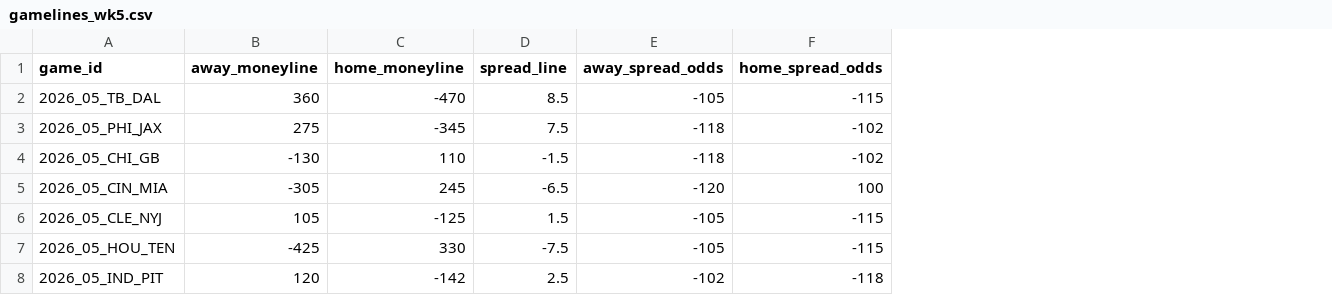
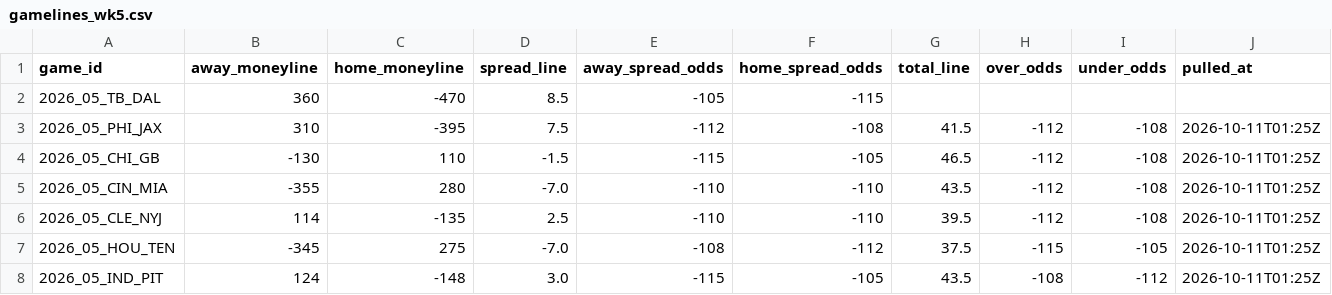
Before and after one commit to DEMON-X13/nfl-hub, a CSV file: props/data/gamelines_wk5.csv, drawn as a sheet; only a part is shown; the diff covers the shown part only; the diff names each change by its address in the sheet, - before the commit and + after, or states it on an @@ line.

Commit message:
props: refresh 2026-10-11 01:25 UTC

```diff
--- a/props/data/gamelines_wk5.csv
+++ b/props/data/gamelines_wk5.csv
+column G (total_line), rows 3-8: 41.5 | 46.5 | 43.5 | 39.5 | 37.5 | 43.5
+column H (over_odds), rows 3-8: -112 | -112 | -112 | -112 | -115 | -108
+column I (under_odds), rows 3-8: -108 | -108 | -108 | -108 | -105 | -112
+column J (pulled_at), rows 3-8: all 2026-10-11T01:25Z
-B3 (away_moneyline): 275
+B3 (away_moneyline): 310
-C3 (home_moneyline): -345
+C3 (home_moneyline): -395
-E3 (away_spread_odds): -118
+E3 (away_spread_odds): -112
-F3 (home_spread_odds): -102
+F3 (home_spread_odds): -108
-E4 (away_spread_odds): -118
+E4 (away_spread_odds): -115
-F4 (home_spread_odds): -102
+F4 (home_spread_odds): -105
-B5 (away_moneyline): -305
+B5 (away_moneyline): -355
-C5 (home_moneyline): 245
+C5 (home_moneyline): 280
-D5 (spread_line): -6.5
+D5 (spread_line): -7.0
-E5 (away_spread_odds): -120
+E5 (away_spread_odds): -110
-F5 (home_spread_odds): 100
+F5 (home_spread_odds): -110
-B6 (away_moneyline): 105
+B6 (away_moneyline): 114
-C6 (home_moneyline): -125
+C6 (home_moneyline): -135
-D6 (spread_line): 1.5
+D6 (spread_line): 2.5
-E6 (away_spread_odds): -105
+E6 (away_spread_odds): -110
-F6 (home_spread_odds): -115
+F6 (home_spread_odds): -110
-B7 (away_moneyline): -425
+B7 (away_moneyline): -345
-C7 (home_moneyline): 330
+C7 (home_moneyline): 275
-D7 (spread_line): -7.5
+D7 (spread_line): -7.0
-E7 (away_spread_odds): -105
+E7 (away_spread_odds): -108
-F7 (home_spread_odds): -115
+F7 (home_spread_odds): -112
-B8 (away_moneyline): 120
+B8 (away_moneyline): 124
-C8 (home_moneyline): -142
+C8 (home_moneyline): -148
-D8 (spread_line): 2.5
+D8 (spread_line): 3.0
-E8 (away_spread_odds): -102
+E8 (away_spread_odds): -115
-F8 (home_spread_odds): -118
+F8 (home_spread_odds): -105
```
Also changed, not shown: 24 edited cells elsewhere in this file, 6 other files.
